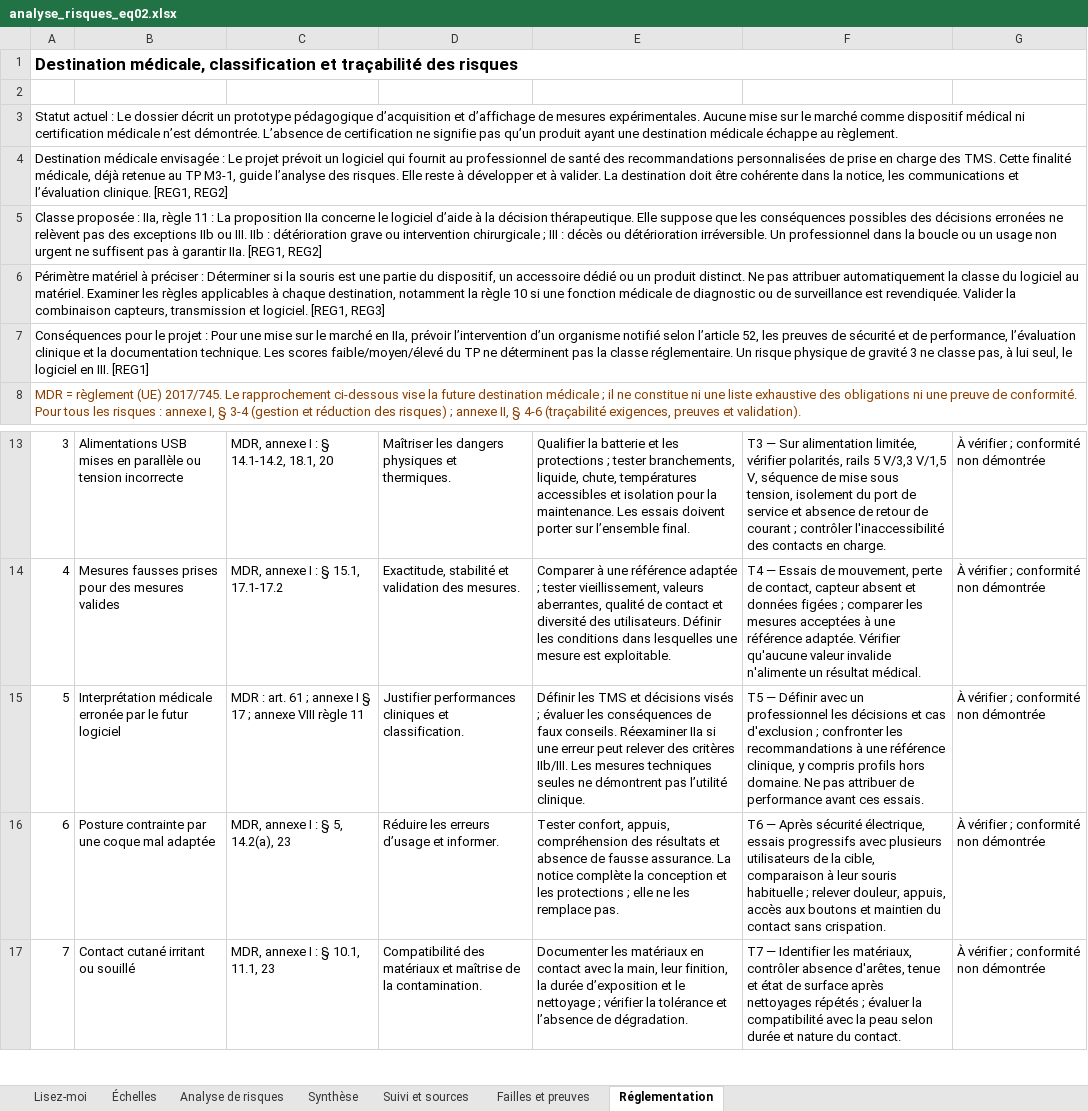
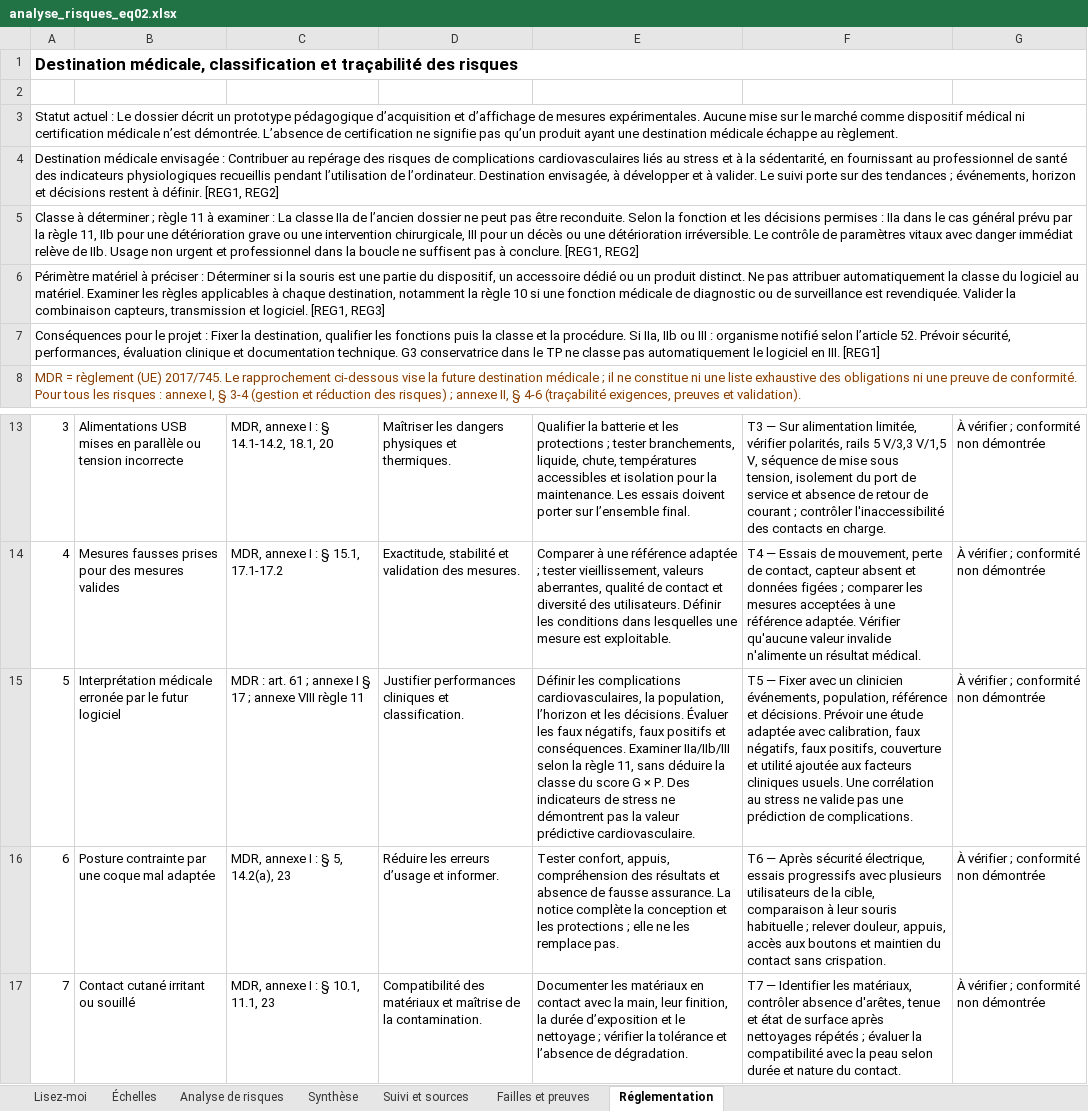
Before and after one commit to lebretyves/TP-M3-2-Analyse-risques-Cas-G, an Excel workbook: analyses/m3/analyse_risques_eq02.xlsx, sheet Réglementation, drawn as a sheet; only a part is shown, gaps mark what is left out; values as stored, in another font and other column widths than the file's, no borders; the diff names each change by its address in the sheet, - before the commit and + after, or states it on an @@ line.

Commit message:
Realigne les risques et l AIPD sur le stress et les complications cardiovasculaires

```diff
--- a/analyses/m3/analyse_risques_eq02.xlsx (sheet Réglementation)
+++ b/analyses/m3/analyse_risques_eq02.xlsx (sheet Réglementation)
-A4: …envisagée : Le projet prévoit un logiciel qui fournit au professionnel de santé des recommandations personnalisées de prise en charge des TMS. Cette finalité médicale, déjà retenue au TP M3-1, guide l’analyse des risques. Elle reste à développer et à valider. La destination doit être cohérente dans la notice, les communications et l’évaluation clinique. [REG1, REG2]
+A4: …envisagée : Contribuer au repérage des risques de complications cardiovasculaires liés au stress et à la sédentarité, en fournissant au professionnel de santé des indicateurs physiologiques recueillis pendant l’utilisation de l’ordinateur. Destination envisagée, à développer et à valider. Le suivi porte sur des tendances ; événements, horizon et décisions restent à définir. [REG1, REG2]
-A5: Classe proposée : IIa, règle 11 : La proposition IIa concerne le logiciel d’aide à la décision thérapeutique. Elle suppose que les conséquences possibles des décisions erronées ne relèvent pas des exceptions IIb ou III. IIb : détérioration grave ou intervention chirurgicale ; III : décès ou détérioration irréversible. Un professionnel dans la boucle ou un usage non urgent ne suffisent pas à garantir IIa. [REG1, REG2]
+A5: Classe à déterminer ; règle 11 à examiner : La classe IIa de l’ancien dossier ne peut pas être reconduite. Selon la fonction et les décisions permises : IIa dans le cas général prévu par la règle 11, IIb pour une détérioration grave ou une intervention chirurgicale, III pour un décès ou une détérioration irréversible. Le contrôle de paramètres vitaux avec danger immédiat relève de IIb. Usage non urgent et professionnel dans la boucle ne suffisent pas à conclure. [REG1, REG2]
-A7: …projet : Pour une mise sur le marché en IIa, prévoir l’intervention d’un organisme notifié selon l’article 52, les preuves de sécurité et de performance, l’évaluation clinique et la documentation technique. Les scores faible/moyen/élevé du TP ne déterminent pas la classe réglementaire. Un risque physique de gravité 3 ne classe pas, à lui seul, le logiciel…
+A7: …projet : Fixer la destination, qualifier les fonctions puis la classe et la procédure. Si IIa, IIb ou III : organisme notifié selon l’article 52. Prévoir sécurité, performances, évaluation clinique et documentation technique. G3 conservatrice dans le TP ne classe pas automatiquement le logiciel…
-E15: Définir les TMS et décisions visés ; évaluer les conséquences de faux conseils. Réexaminer IIa si une erreur peut relever des critères IIb/III. Les mesures techniques seules ne démontrent pas l’utilité clinique.
+E15: Définir les complications cardiovasculaires, la population, l’horizon et les décisions. Évaluer les faux négatifs, faux positifs et conséquences. Examiner IIa/IIb/III selon la règle 11, sans déduire la classe du score G × P. Des indicateurs de stress ne démontrent pas la valeur prédictive cardiovasculaire.
-F15: T5 — Définir avec un professionnel les décisions et cas d'exclusion ; confronter les recommandations à une référence clinique, y compris profils hors domaine. Ne pas attribuer de performance avant ces essais.
+F15: T5 — Fixer avec un clinicien événements, population, référence et décisions. Prévoir une étude adaptée avec calibration, faux négatifs, faux positifs, couverture et utilité ajoutée aux facteurs cliniques usuels. Une corrélation au stress ne valide pas une prédiction de complications.
```
Also changed, not shown: sheet Analyse de risques, sheet Synthèse, sheet Lisez-moi, sheet Suivi et sources, 11 other files.
